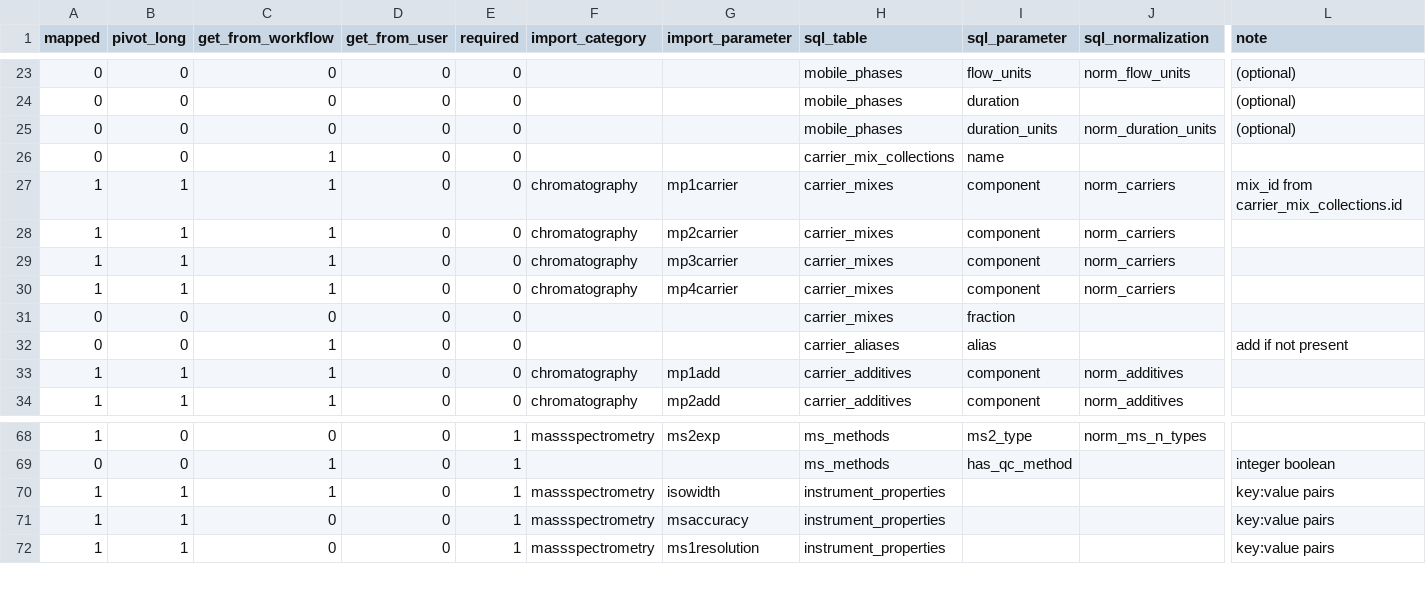
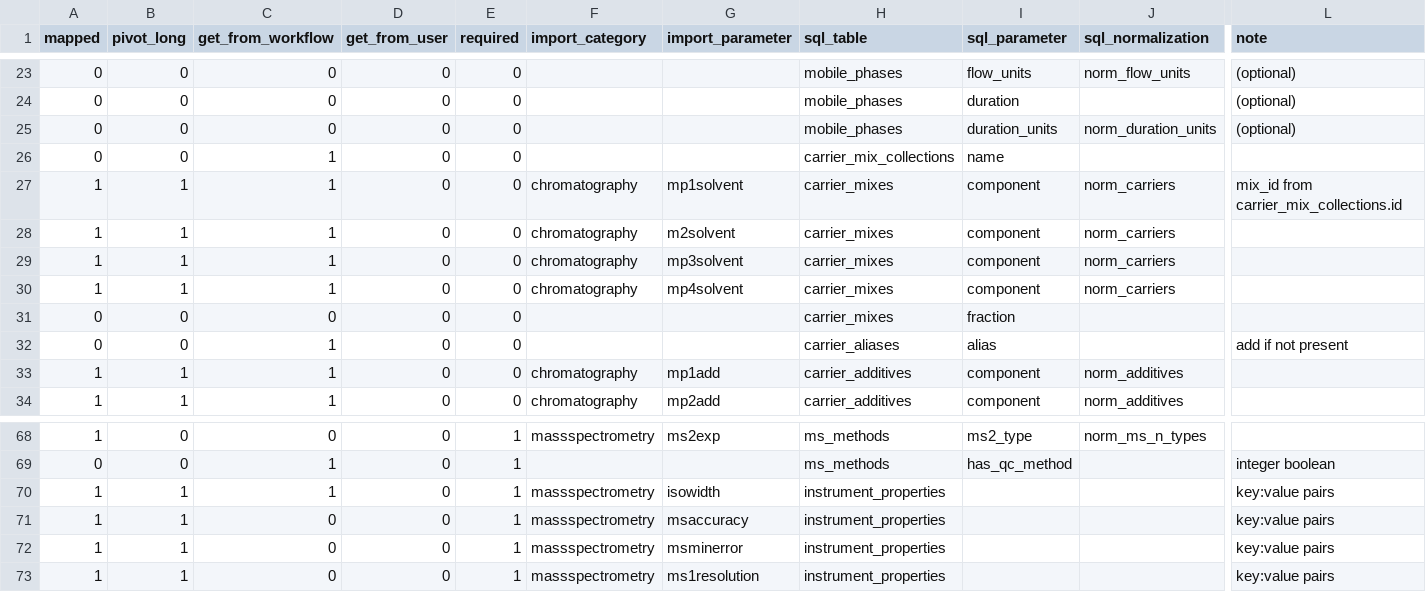
Before and after one commit to usnistgov/dimspec, a CSV file: config/map_NTA_MRT.csv, drawn as a sheet; only a part is shown, gaps mark what is left out; rows hold the shown columns only; the diff covers the shown part only; the diff names each change by its address in the sheet, - before the commit and + after, or states it on an @@ line.

Commit message:
merge 2023 Feb data imports to main

```diff
--- a/config/map_NTA_MRT.csv
+++ b/config/map_NTA_MRT.csv
-G27 (import_parameter): mp1carrier
+G27 (import_parameter): mp1solvent
-G28 (import_parameter): mp2carrier
+G28 (import_parameter): m2solvent
-G29 (import_parameter): mp3carrier
+G29 (import_parameter): mp3solvent
-G30 (import_parameter): mp4carrier
+G30 (import_parameter): mp4solvent
+row 72: 1 | 1 | 0 | 0 | 1 | massspectrometry | msminerror | instrument_properties |  |  | key:value pairs
```
Also changed, not shown: 9 added rows, 1 removed row and 11 edited cells elsewhere in this file, 38 other files.
